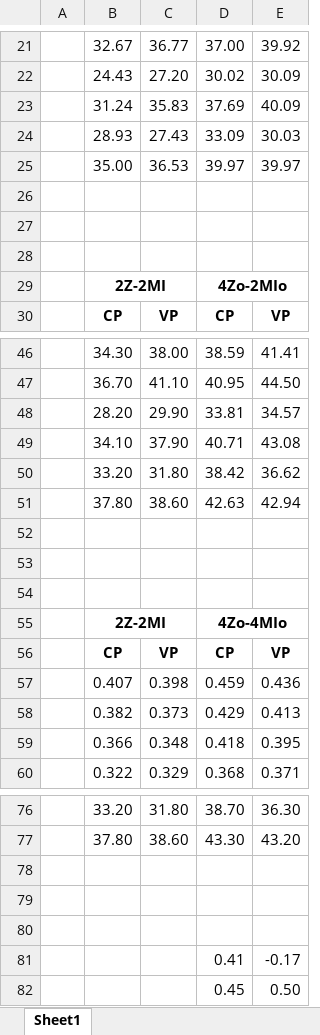
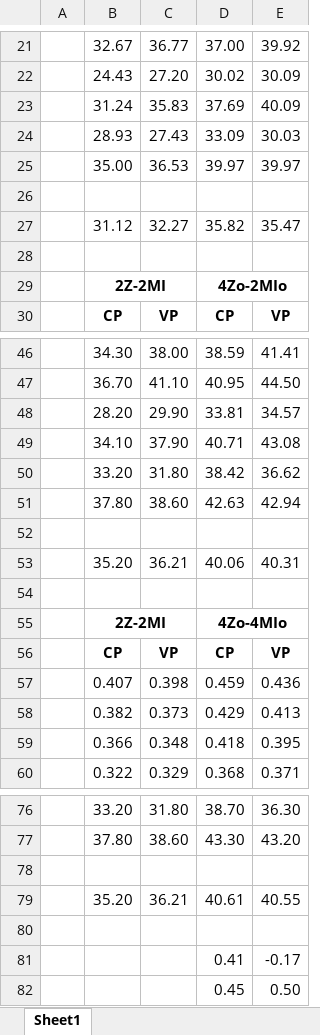
Before and after one commit to pascalhorton/articles-analogs-unil, an Excel workbook: Optimization case study - JoH/ressources/scores.xlsx, sheet Sheet1, drawn as a sheet; only a part is shown, gaps mark what is left out; values as stored, in another font and other column widths than the file's, no borders; charts and pictures not drawn; the diff names each change by its address in the sheet, - before the commit and + after, or states it on an @@ line.

```diff
--- a/Optimization case study - JoH/ressources/scores.xlsx (sheet Sheet1)
+++ b/Optimization case study - JoH/ressources/scores.xlsx (sheet Sheet1)
-row 27: (empty)
+row 27:  | 31.12 | 32.27 | 35.82 | 35.47
-row 53: (empty)
+row 53:  | 35.20 | 36.21 | 40.06 | 40.31
-row 79: (empty)
+row 79:  | 35.20 | 36.21 | 40.61 | 40.55
```
Also changed, not shown: 2 other files.
